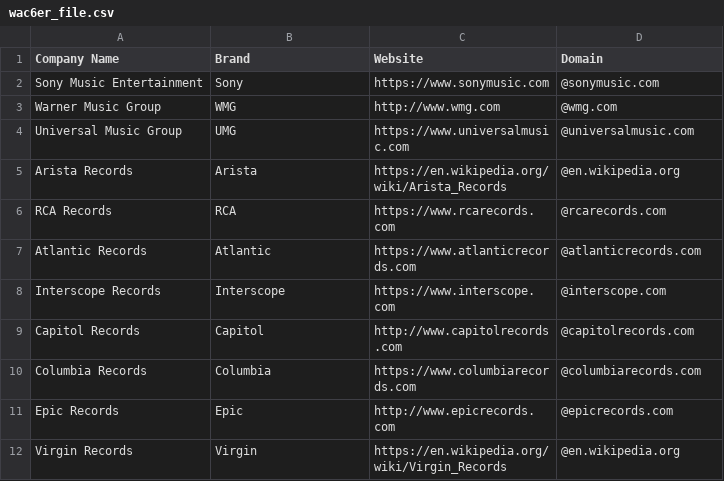
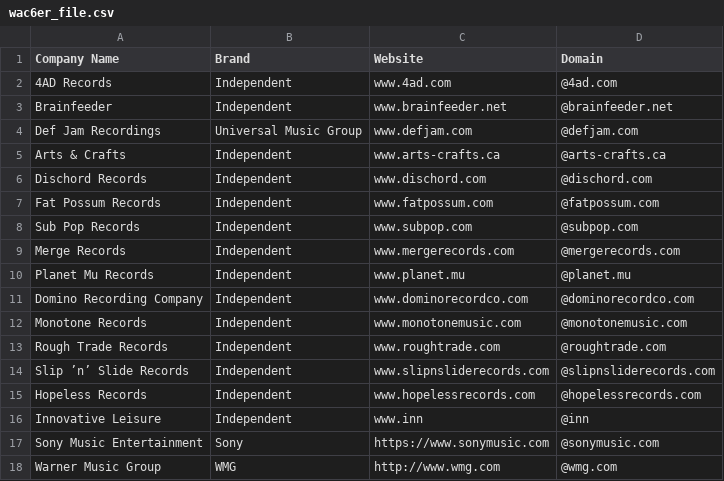
Before and after one commit to will-carrington/inconsistent_contacts, a CSV file: wac6er_file.csv, drawn as a sheet; only a part is shown; the shorter side is filled out with more unchanged rows.

Commit message:
Update file via API

```diff
--- a/wac6er_file.csv
+++ b/wac6er_file.csv
@@ -1,2 +1,17 @@
 Company Name,Brand,Website,Domain
+4AD Records, Independent, www.4ad.com,@4ad.com
+Brainfeeder, Independent, www.brainfeeder.net,@brainfeeder.net
+Def Jam Recordings, Universal Music Group, www.defjam.com,@defjam.com
+Arts & Crafts, Independent, www.arts-crafts.ca,@arts-crafts.ca
+Dischord Records, Independent, www.dischord.com,@dischord.com
+Fat Possum Records, Independent, www.fatpossum.com,@fatpossum.com
+Sub Pop Records, Independent, www.subpop.com,@subpop.com
+Merge Records, Independent, www.mergerecords.com,@mergerecords.com
+Planet Mu Records, Independent, www.planet.mu,@planet.mu
+Domino Recording Company, Independent, www.dominorecordco.com,@dominorecordco.com
+Monotone Records, Independent, www.monotonemusic.com,@monotonemusic.com
+Rough Trade Records, Independent, www.roughtrade.com,@roughtrade.com
+Slip ’n’ Slide Records, Independent, www.slipnsliderecords.com,@slipnsliderecords.com
+Hopeless Records, Independent, www.hopelessrecords.com,@hopelessrecords.com
+Innovative Leisure, Independent, www.inn,@inn
 Sony Music Entertainment, Sony, https://www.sonymusic.com,@sonymusic.com
```
